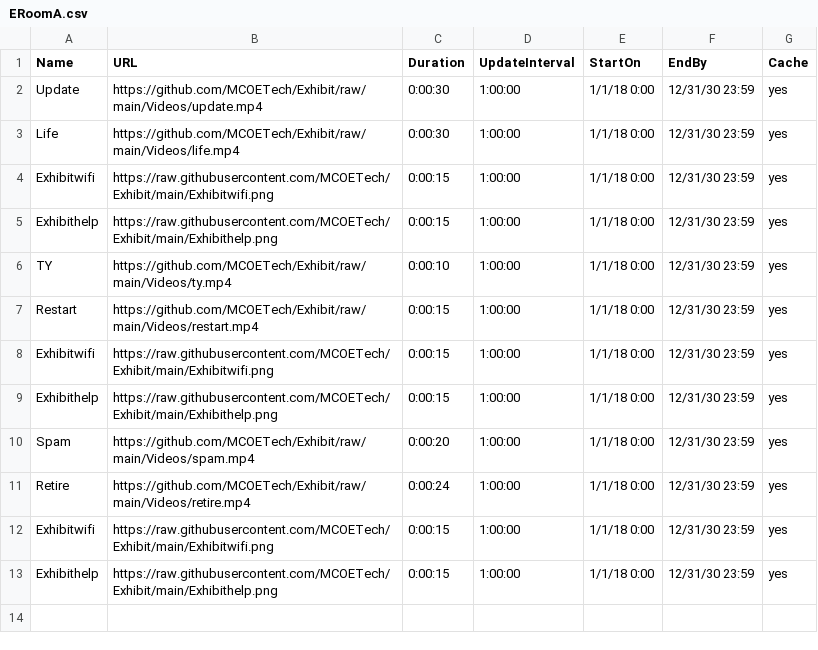
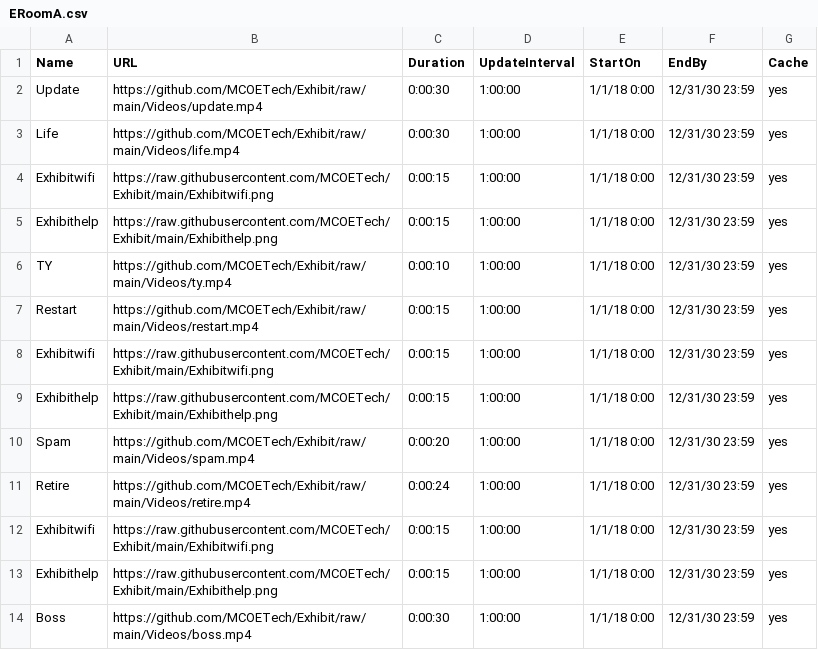
Before and after one commit to MCOETech/Exhibit, a CSV file: ERoomA.csv, drawn as a sheet.

Commit message:
Update ERoomA.csv

```diff
--- a/ERoomA.csv
+++ b/ERoomA.csv
@@ -13 +13,2 @@ Exhibitwifi,https://raw.githubusercontent.com/MCOETech/Exhibit/main/Exhibitwifi.
 Exhibithelp,https://raw.githubusercontent.com/MCOETech/Exhibit/main/Exhibithelp.png,0:00:15,1:00:00,1/1/18 0:00,12/31/30 23:59,yes
+Boss,https://github.com/MCOETech/Exhibit/raw/main/Videos/boss.mp4,0:00:30,1:00:00,1/1/18 0:00,12/31/30 23:59,yes
```
